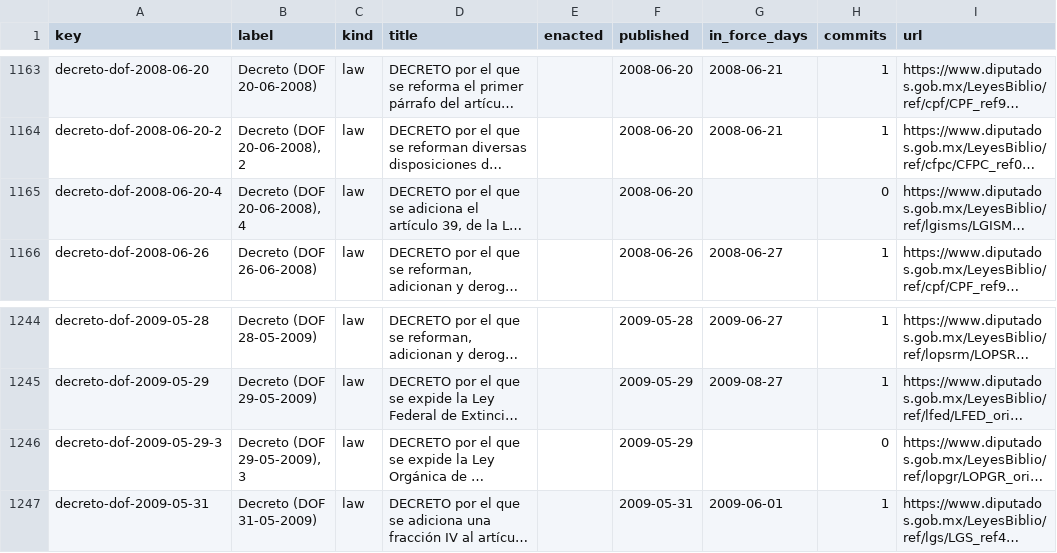
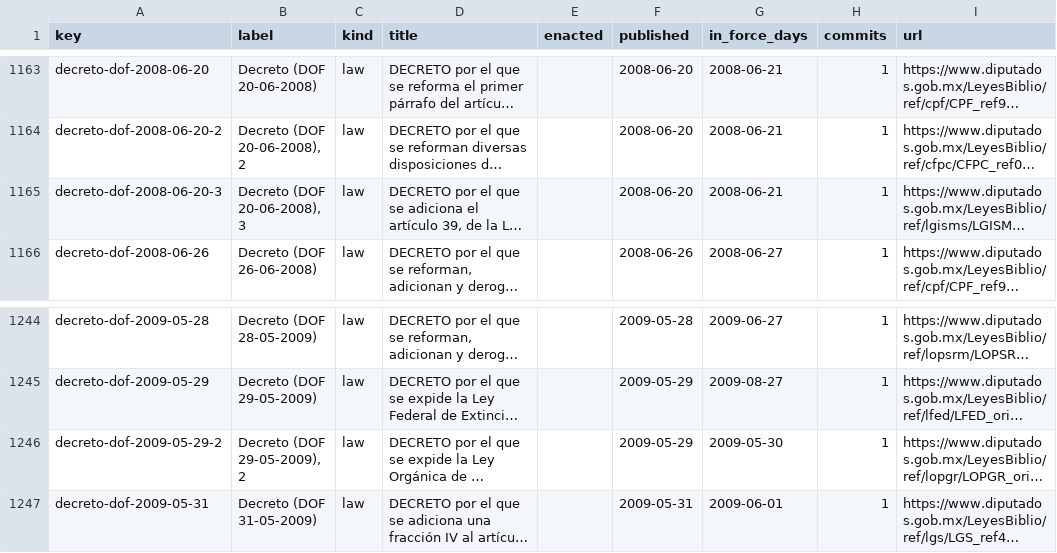
Before and after one commit to lexifina/mexico-law, a CSV file: data/laws.csv, drawn as a sheet; only a part is shown, gaps mark what is left out; long unchanged cells end in …; the diff names each change by its address in the sheet, - before the commit and + after, or states it on an @@ line.

Commit message:
Documentation update: tables, tools and REPRODUCE.md
No new law commits on aeef21c7df72; corpus sha256 725c20f6fc36160792a319219cba318c834b4ccc9bba05d7b42753d9333eac9e, data retrieved 2026-11-02.

```diff
--- a/data/laws.csv
+++ b/data/laws.csv
-A1165 (key): decreto-dof-2008-06-20-4
+A1165 (key): decreto-dof-2008-06-20-3
-B1165 (label): Decreto (DOF 20-06-2008), 4
+B1165 (label): Decreto (DOF 20-06-2008), 3
-G1165 (in_force_days): (empty)
+G1165 (in_force_days): 2008-06-21
-H1165 (commits): 0
+H1165 (commits): 1
-A1246 (key): decreto-dof-2009-05-29-3
+A1246 (key): decreto-dof-2009-05-29-2
-B1246 (label): Decreto (DOF 29-05-2009), 3
+B1246 (label): Decreto (DOF 29-05-2009), 2
-G1246 (in_force_days): (empty)
+G1246 (in_force_days): 2009-05-30
-H1246 (commits): 0
+H1246 (commits): 1
```
Also changed, not shown: 2 other files.
